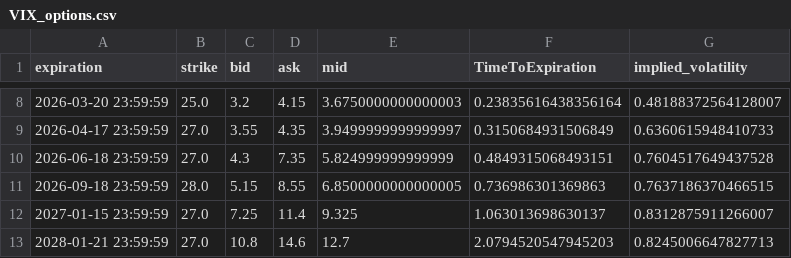
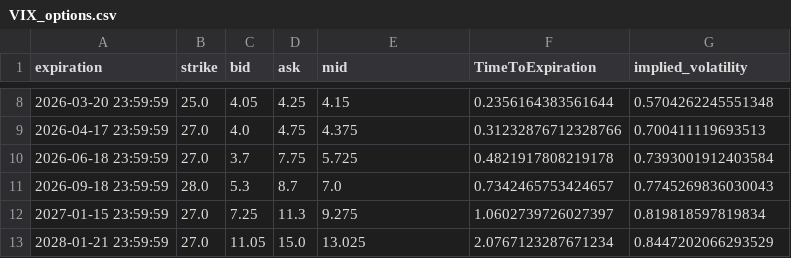
Before and after one commit to Gab1trs/Market-Dashboard, a CSV file: options/VIX_options.csv, drawn as a sheet; only a part is shown, gaps mark what is left out; the diff covers the shown part only.

```diff
--- a/options/VIX_options.csv
+++ b/options/VIX_options.csv
@@ -8,6 +8,6 @@ expiration,strike,bid,ask,mid,TimeToExpiration,implied_volatility
-2026-03-20 23:59:59,25.0,3.2,4.15,3.6750000000000003,0.23835616438356164,0.48188372564128007
-2026-04-17 23:59:59,27.0,3.55,4.35,3.9499999999999997,0.3150684931506849,0.6360615948410733
-2026-06-18 23:59:59,27.0,4.3,7.35,5.824999999999999,0.4849315068493151,0.7604517649437528
-2026-09-18 23:59:59,28.0,5.15,8.55,6.8500000000000005,0.736986301369863,0.7637186370466515
-2027-01-15 23:59:59,27.0,7.25,11.4,9.325,1.063013698630137,0.8312875911266007
-2028-01-21 23:59:59,27.0,10.8,14.6,12.7,2.0794520547945203,0.8245006647827713
+2026-03-20 23:59:59,25.0,4.05,4.25,4.15,0.2356164383561644,0.5704262245551348
+2026-04-17 23:59:59,27.0,4.0,4.75,4.375,0.31232876712328766,0.700411119693513
+2026-06-18 23:59:59,27.0,3.7,7.75,5.725,0.4821917808219178,0.7393001912403584
+2026-09-18 23:59:59,28.0,5.3,8.7,7.0,0.7342465753424657,0.7745269836030043
+2027-01-15 23:59:59,27.0,7.25,11.3,9.275,1.0602739726027397,0.819818597819834
+2028-01-21 23:59:59,27.0,11.05,15.0,13.025,2.0767123287671234,0.8447202066293529
```
Also changed, not shown: 30 edited cells elsewhere in this file, data/Inflation_Bond_data.csv, data/SPY_data.csv, 21 other files.
